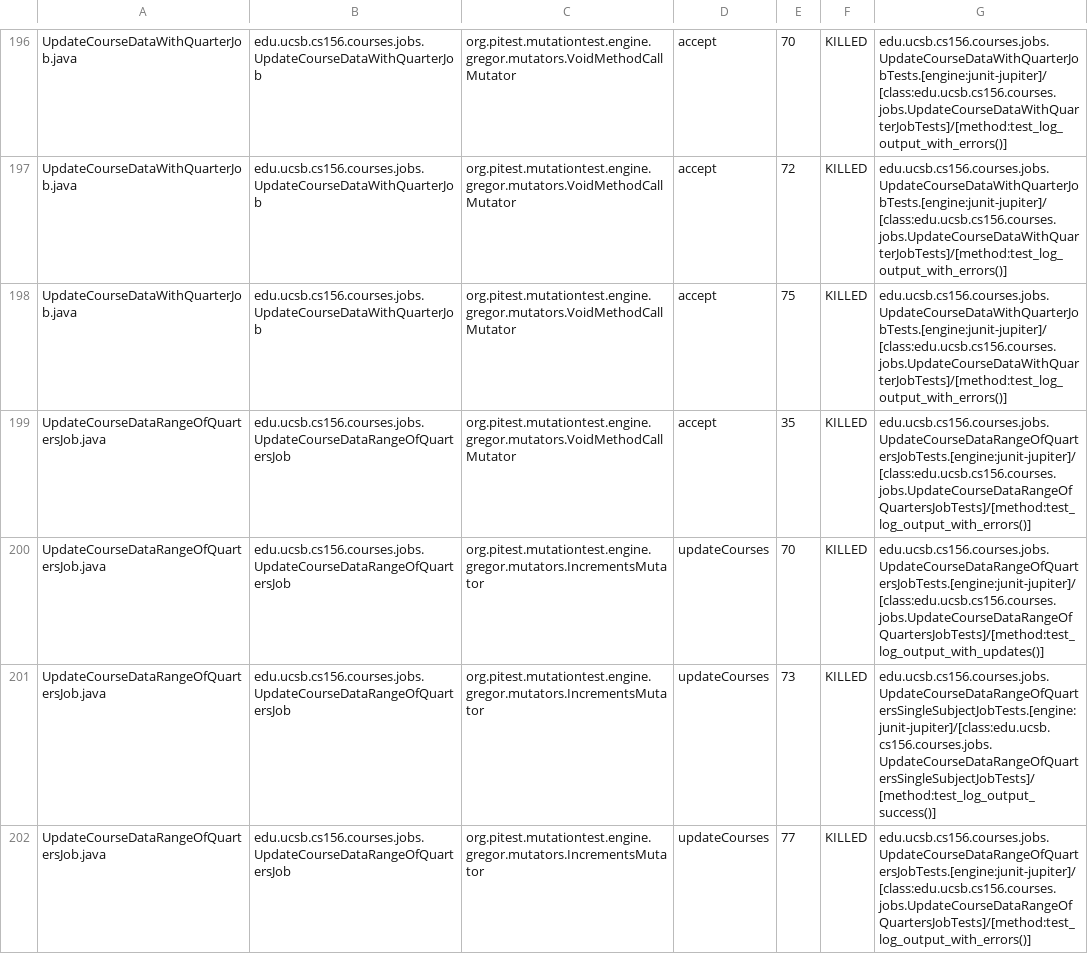
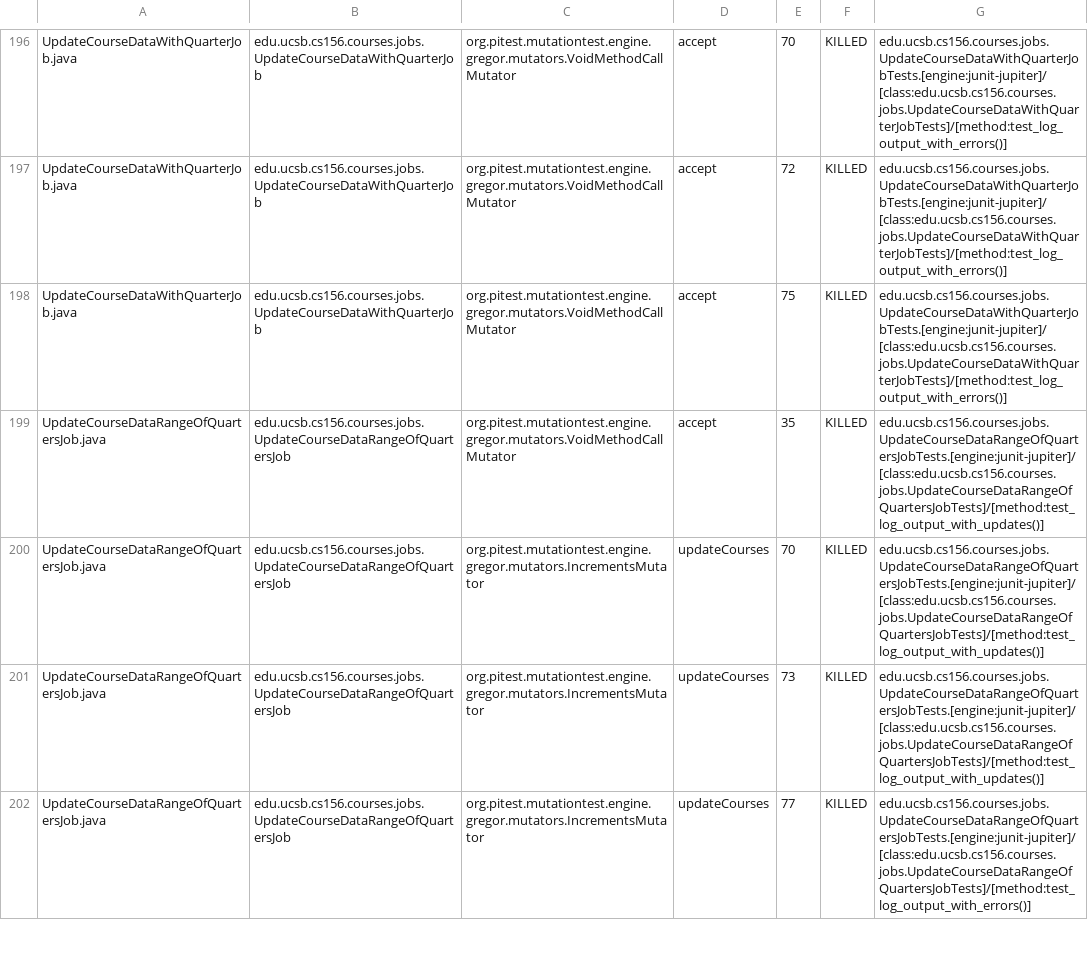
Before and after one commit to ucsb-cs156-s23/proj-courses-s23-7pm-4, a CSV file: prs/51/pitest/mutations.csv, drawn as a sheet; only a part is shown, gaps mark what is left out; the diff covers the shown part only.

Commit message:
Deploying to gh-pages from @ ucsb-cs156-s23/proj-courses-s23-7pm-4@8bf5723ce310fb0dac36d88130c55f9a93f3d2a0 🚀

```diff
--- a/prs/51/pitest/mutations.csv
+++ b/prs/51/pitest/mutations.csv
@@ -198,5 +198,5 @@ UpdateCourseDataWithQuarterJob.java,edu.ucsb.cs156.courses.jobs.UpdateCourseData
 UpdateCourseDataWithQuarterJob.java,edu.ucsb.cs156.courses.jobs.UpdateCourseDataWithQuarterJob,org.pitest.mutationtest.engine.gregor.mutators.VoidMethodCallMutator,accept,75,KILLED,edu.ucsb.cs156.courses.jobs.UpdateCourseDataWithQuarterJobTests.[engine:junit-jupiter]/[class:edu.ucsb.cs156.courses.jobs.UpdateCourseDataWithQuarterJobTests]/[method:test_log_output_with_errors()]
-UpdateCourseDataRangeOfQuartersJob.java,edu.ucsb.cs156.courses.jobs.UpdateCourseDataRangeOfQuartersJob,org.pitest.mutationtest.engine.gregor.mutators.VoidMethodCallMutator,accept,35,KILLED,edu.ucsb.cs156.courses.jobs.UpdateCourseDataRangeOfQuartersJobTests.[engine:junit-jupiter]/[class:edu.ucsb.cs156.courses.jobs.UpdateCourseDataRangeOfQuartersJobTests]/[method:test_log_output_with_errors()]
+UpdateCourseDataRangeOfQuartersJob.java,edu.ucsb.cs156.courses.jobs.UpdateCourseDataRangeOfQuartersJob,org.pitest.mutationtest.engine.gregor.mutators.VoidMethodCallMutator,accept,35,KILLED,edu.ucsb.cs156.courses.jobs.UpdateCourseDataRangeOfQuartersJobTests.[engine:junit-jupiter]/[class:edu.ucsb.cs156.courses.jobs.UpdateCourseDataRangeOfQuartersJobTests]/[method:test_log_output_with_updates()]
 UpdateCourseDataRangeOfQuartersJob.java,edu.ucsb.cs156.courses.jobs.UpdateCourseDataRangeOfQuartersJob,org.pitest.mutationtest.engine.gregor.mutators.IncrementsMutator,updateCourses,70,KILLED,edu.ucsb.cs156.courses.jobs.UpdateCourseDataRangeOfQuartersJobTests.[engine:junit-jupiter]/[class:edu.ucsb.cs156.courses.jobs.UpdateCourseDataRangeOfQuartersJobTests]/[method:test_log_output_with_updates()]
-UpdateCourseDataRangeOfQuartersJob.java,edu.ucsb.cs156.courses.jobs.UpdateCourseDataRangeOfQuartersJob,org.pitest.mutationtest.engine.gregor.mutators.IncrementsMutator,updateCourses,73,KILLED,edu.ucsb.cs156.courses.jobs.UpdateCourseDataRangeOfQuartersSingleSubjectJobTests.[engine:junit-jupiter]/[class:edu.ucsb.cs156.courses.jobs.UpdateCourseDataRangeOfQuartersSingleSubjectJobTests]/[method:test_log_output_success()]
+UpdateCourseDataRangeOfQuartersJob.java,edu.ucsb.cs156.courses.jobs.UpdateCourseDataRangeOfQuartersJob,org.pitest.mutationtest.engine.gregor.mutators.IncrementsMutator,updateCourses,73,KILLED,edu.ucsb.cs156.courses.jobs.UpdateCourseDataRangeOfQuartersJobTests.[engine:junit-jupiter]/[class:edu.ucsb.cs156.courses.jobs.UpdateCourseDataRangeOfQuartersJobTests]/[method:test_log_output_with_updates()]
 UpdateCourseDataRangeOfQuartersJob.java,edu.ucsb.cs156.courses.jobs.UpdateCourseDataRangeOfQuartersJob,org.pitest.mutationtest.engine.gregor.mutators.IncrementsMutator,updateCourses,77,KILLED,edu.ucsb.cs156.courses.jobs.UpdateCourseDataRangeOfQuartersJobTests.[engine:junit-jupiter]/[class:edu.ucsb.cs156.courses.jobs.UpdateCourseDataRangeOfQuartersJobTests]/[method:test_log_output_with_errors()]
```
Also changed, not shown: 78 edited cells elsewhere in this file, 42 other files.
